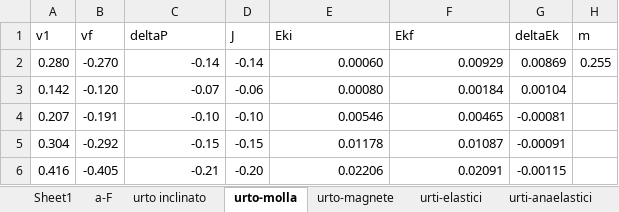
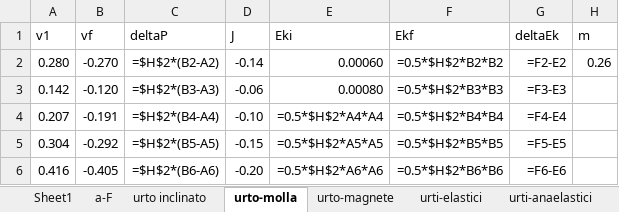
Before and after one commit to CarminatiGiovanni/LaboratorioFisica1, an Excel workbook: URTI/urti_dati.xlsx, sheet urto-molla, drawn as a sheet; values as stored, in another font and other column widths than the file's, no borders; formulas without a stored value are shown as written; the diff names each change by its address in the sheet, - before the commit and + after, or states it on an @@ line.

```diff
--- a/URTI/urti_dati.xlsx (sheet urto-molla)
+++ b/URTI/urti_dati.xlsx (sheet urto-molla)
-C2 (deltaP): -0.14
+C2 (deltaP): =$H$2*(B2-A2)
-F2 (Ekf): 0.00929
+F2 (Ekf): =0.5*$H$2*B2*B2
-G2 (deltaEk): 0.00869
+G2 (deltaEk): =F2-E2
-H2 (m): 0.255
+H2 (m): 0.26
-C3 (deltaP): -0.07
+C3 (deltaP): =$H$2*(B3-A3)
-F3 (Ekf): 0.00184
+F3 (Ekf): =0.5*$H$2*B3*B3
-G3 (deltaEk): 0.00104
+G3 (deltaEk): =F3-E3
-C4 (deltaP): -0.10
+C4 (deltaP): =$H$2*(B4-A4)
-E4 (Eki): 0.00546
+E4 (Eki): =0.5*$H$2*A4*A4
-F4 (Ekf): 0.00465
+F4 (Ekf): =0.5*$H$2*B4*B4
-G4 (deltaEk): -0.00081
+G4 (deltaEk): =F4-E4
-C5 (deltaP): -0.15
+C5 (deltaP): =$H$2*(B5-A5)
-E5 (Eki): 0.01178
+E5 (Eki): =0.5*$H$2*A5*A5
-F5 (Ekf): 0.01087
+F5 (Ekf): =0.5*$H$2*B5*B5
-G5 (deltaEk): -0.00091
+G5 (deltaEk): =F5-E5
-C6 (deltaP): -0.21
+C6 (deltaP): =$H$2*(B6-A6)
-E6 (Eki): 0.02206
+E6 (Eki): =0.5*$H$2*A6*A6
-F6 (Ekf): 0.02091
+F6 (Ekf): =0.5*$H$2*B6*B6
-G6 (deltaEk): -0.00115
+G6 (deltaEk): =F6-E6
```
Also changed, not shown: sheet urti-anaelastici, sheet urto inclinato, sheet urti-elastici, sheet urto-magnete, sheet mu_statico, sheet a-F, 2 more sheets, 2 other files.
